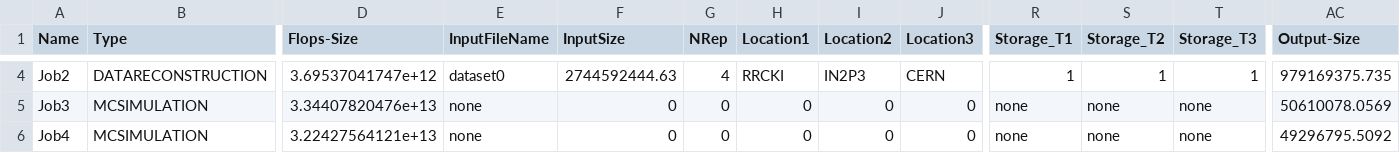
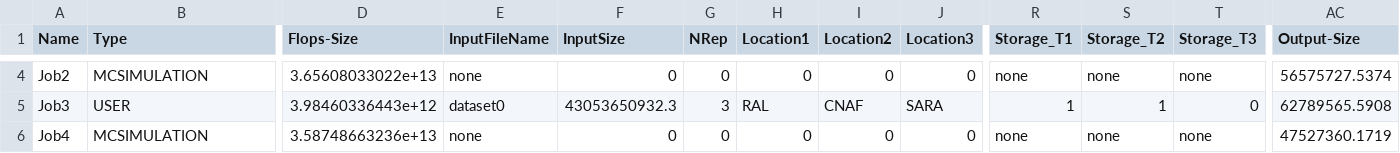
Before and after one commit to skygrid/grid_simulation, a CSV file: input.csv, drawn as a sheet; only a part is shown, gaps mark what is left out; the diff covers the shown part only; the diff names each change by its address in the sheet, - before the commit and + after, or states it on an @@ line.

```diff
--- a/input.csv
+++ b/input.csv
-B4 (Type): DATARECONSTRUCTION
+B4 (Type): MCSIMULATION
-D4 (Flops-Size): 3.69537041747e+12
+D4 (Flops-Size): 3.65608033022e+13
-E4 (InputFileName): dataset0
+E4 (InputFileName): none
-F4 (InputSize): 2744592444.63
+F4 (InputSize): 0
-G4 (NRep): 4
+G4 (NRep): 0
-H4 (Location1): RRCKI
+H4 (Location1): 0
-I4 (Location2): IN2P3
+I4 (Location2): 0
-J4 (Location3): CERN
+J4 (Location3): 0
-R4 (Storage_T1): 1
+R4 (Storage_T1): none
-S4 (Storage_T2): 1
+S4 (Storage_T2): none
-T4 (Storage_T3): 1
+T4 (Storage_T3): none
-AC4 (Output-Size): 979169375.735
+AC4 (Output-Size): 56575727.5374
-B5 (Type): MCSIMULATION
+B5 (Type): USER
-D5 (Flops-Size): 3.34407820476e+13
+D5 (Flops-Size): 3.98460336443e+12
-E5 (InputFileName): none
+E5 (InputFileName): dataset0
-F5 (InputSize): 0
+F5 (InputSize): 43053650932.3
-G5 (NRep): 0
+G5 (NRep): 3
-H5 (Location1): 0
+H5 (Location1): RAL
-I5 (Location2): 0
+I5 (Location2): CNAF
-J5 (Location3): 0
+J5 (Location3): SARA
-R5 (Storage_T1): none
+R5 (Storage_T1): 1
-S5 (Storage_T2): none
+S5 (Storage_T2): 1
-T5 (Storage_T3): none
+T5 (Storage_T3): 0
-AC5 (Output-Size): 50610078.0569
+AC5 (Output-Size): 62789565.5908
-D6 (Flops-Size): 3.22427564121e+13
+D6 (Flops-Size): 3.58748663236e+13
-AC6 (Output-Size): 49296795.5092
+AC6 (Output-Size): 47527360.1719
```
Also changed, not shown: 111 edited cells elsewhere in this file, 16 other files.
